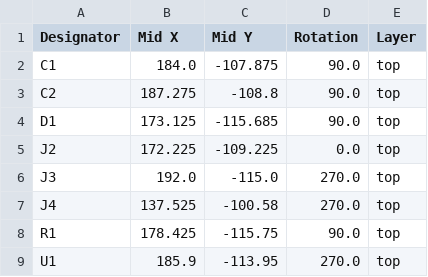
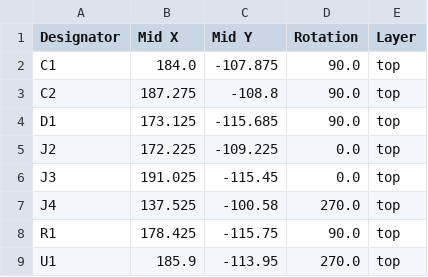
Before and after one commit to pulseopen/PulsePhone, a CSV file: battery_usb_module/production/positions.csv, drawn as a sheet.

```diff
--- a/battery_usb_module/production/positions.csv
+++ b/battery_usb_module/production/positions.csv
@@ -5,3 +5,3 @@ D1,173.125,-115.685,90.0,top
 J2,172.225,-109.225,0.0,top
-J3,192.0,-115.0,270.0,top
+J3,191.025,-115.45,0.0,top
 J4,137.525,-100.58,270.0,top
```
Also changed, not shown: battery_usb_module/production/bom.csv, 8 other files.
